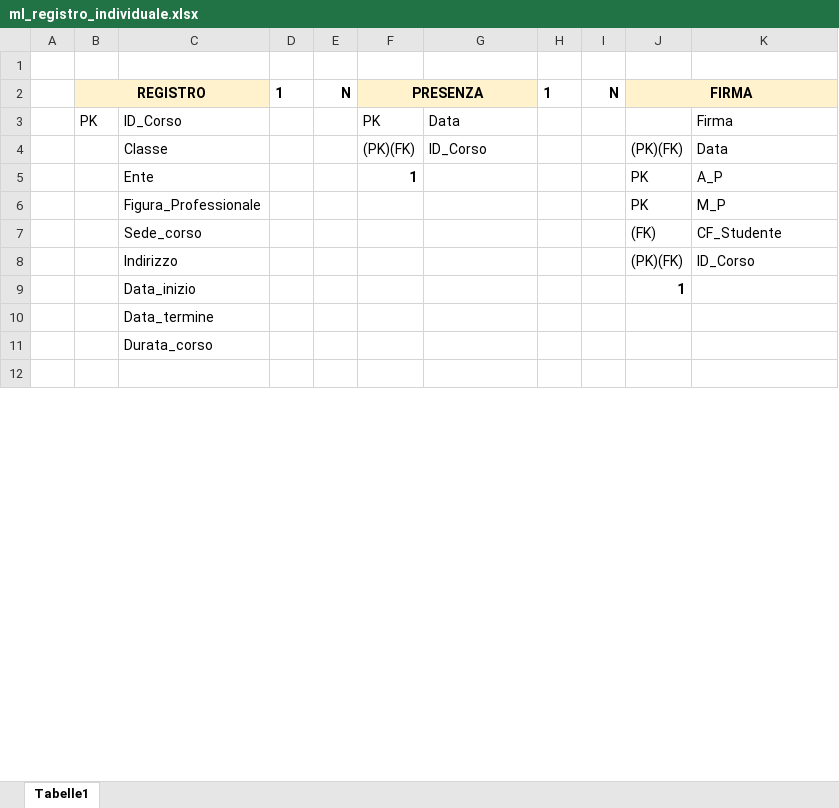
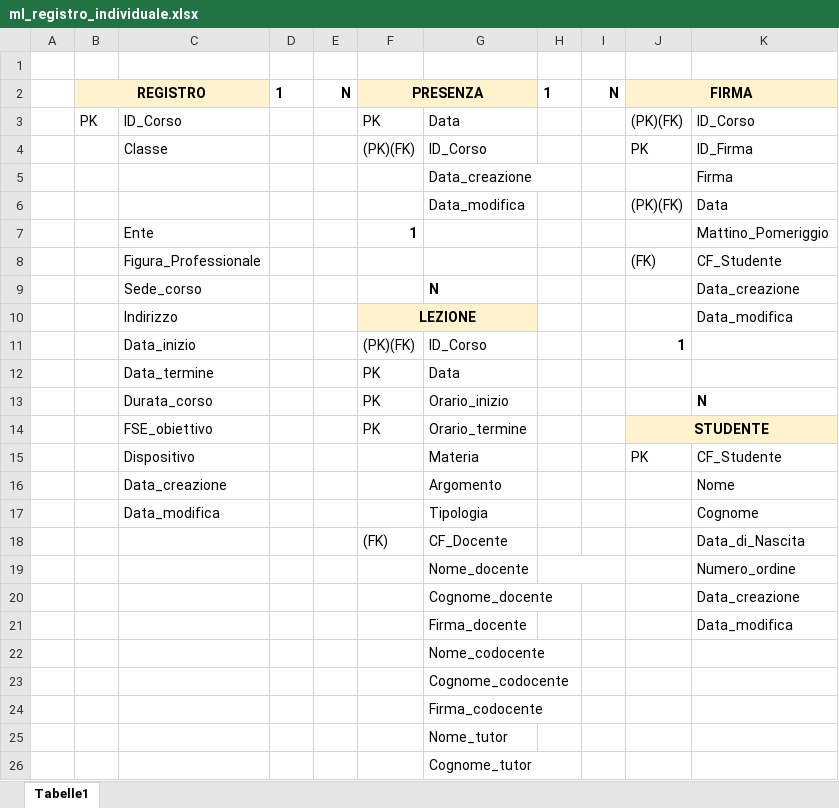
Before and after one commit to ggregman/DATABASE-FSD1, an Excel workbook: Registro/Modello_Logico/ml_registro_individuale.xlsx, sheet Tabelle1, drawn as a sheet; only a part is shown; the shorter side is filled out with more unchanged rows; values as stored, in another font and other column widths than the file's, no borders; removed rows and columns are numbered as before the commit, all else as after; the diff covers the shown part only; the diff names each change by its address in the sheet, - before the commit and + after, or states it on an @@ line.

```diff
--- a/Registro/Modello_Logico/ml_registro_individuale.xlsx (sheet Tabelle1)
+++ b/Registro/Modello_Logico/ml_registro_individuale.xlsx (sheet Tabelle1)
-J3: (empty)
+J3: (PK)(FK)
-K3: Firma
+K3: ID_Corso
-J4: (PK)(FK)
+J4: PK
-K4: Data
+K4: ID_Firma
+row 5:  |  |  |  |  |  | Data_creazione |  |  |  | Firma
+row 6:  |  |  |  |  |  | Data_modifica |  |  | (PK)(FK) | Data
-J7: PK
+J7: (empty)
-K7: A_P
+K7: Mattino_Pomeriggio
-row 6:  |  | Figura_Professionale |  |  |  |  |  |  | PK | M_P
-C8: Sede_corso
+C8: Figura_Professionale
-row 8:  |  | Indirizzo |  |  |  |  |  |  | (PK)(FK) | ID_Corso
-row 9:  |  | Data_inizio |  |  |  |  |  |  | 1
-row 10:  |  | Data_termine
-row 11:  |  | Durata_corso
+row 9:  |  | Sede_corso |  |  |  | N |  |  |  | Data_creazione
+row 10:  |  | Indirizzo |  |  | LEZIONE |  |  |  |  | Data_modifica
+row 11:  |  | Data_inizio |  |  | (PK)(FK) | ID_Corso |  |  | 1
+row 12:  |  | Data_termine |  |  | PK | Data
+row 13:  |  | Durata_corso |  |  | PK | Orario_inizio |  |  |  | N
+row 14:  |  | FSE_obiettivo |  |  | PK | Orario_termine |  |  | STUDENTE
+row 15:  |  | Dispositivo |  |  |  | Materia |  |  | PK | CF_Studente
+row 16:  |  | Data_creazione |  |  |  | Argomento |  |  |  | Nome
+row 17:  |  | Data_modifica |  |  |  | Tipologia |  |  |  | Cognome
@@ row 21 moved to row 18: (FK) @@
+row 19:  |  |  |  |  |  | Nome_docente |  |  |  | Numero_ordine
+row 20:  |  |  |  |  |  | Cognome_docente |  |  |  | Data_creazione
+row 21:  |  |  |  |  |  | Firma_docente |  |  |  | Data_modifica
+row 22:  |  |  |  |  |  | Nome_codocente
+row 23:  |  |  |  |  |  | Cognome_codocente
+row 24:  |  |  |  |  |  | Firma_codocente
+row 25:  |  |  |  |  |  | Nome_tutor
+row 26:  |  |  |  |  |  | Cognome_tutor
```
Also changed, not shown: 5 added rows, 9 removed rows and 1 moved row elsewhere in this sheet, Registro/Data_Dictionary/tbl_Registro_individuale_v1.xlsx, 5 other files.
